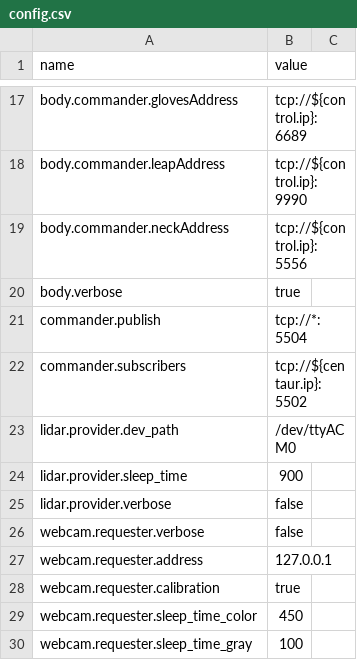
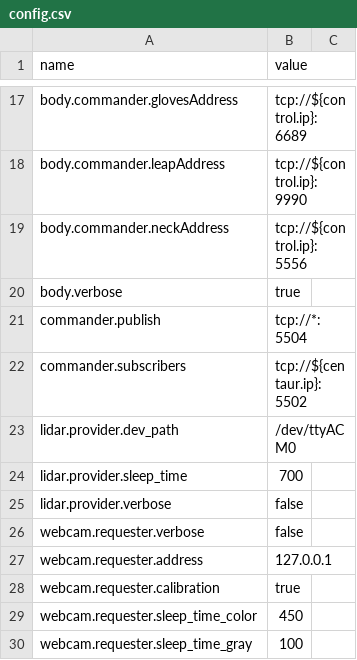
Before and after one commit to wmacevoy/grit, a CSV file: setup/config.csv, drawn as a sheet; only a part is shown, gaps mark what is left out.

```diff
--- a/setup/config.csv
+++ b/setup/config.csv
@@ -23,3 +23,3 @@ commander.subscribers,"tcp://${centaur.ip}:5502"
 lidar.provider.dev_path,"/dev/ttyACM0"
-lidar.provider.sleep_time,"900"
+lidar.provider.sleep_time,"700"
 lidar.provider.verbose,"false"
```
Also changed, not shown: setup/servomap.csv.
